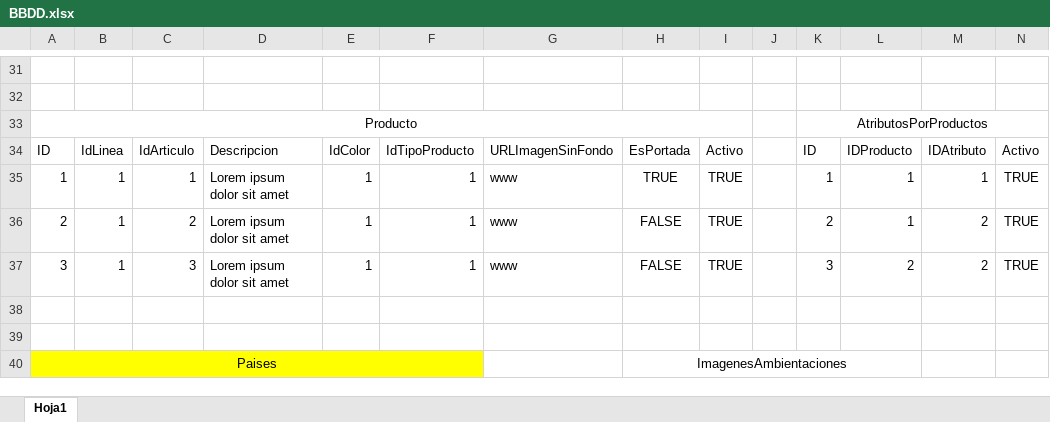
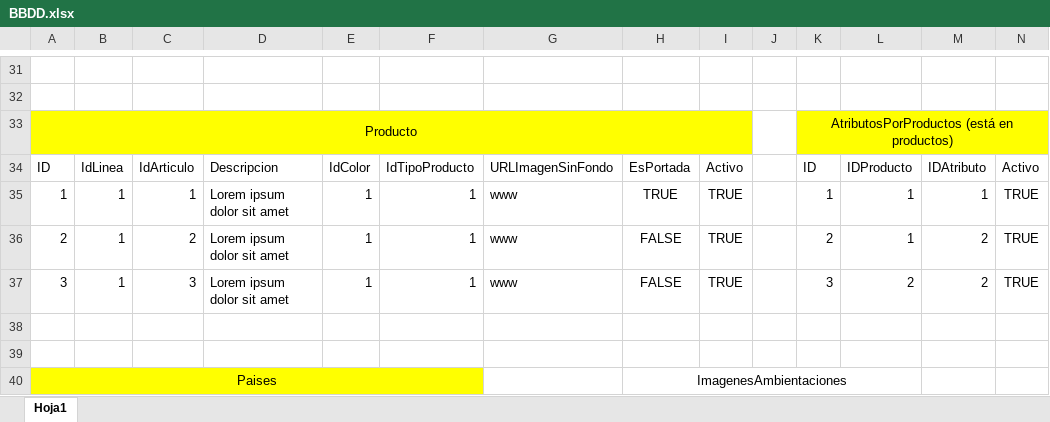
Before and after one commit to ConstantinoLive/Web_Andez, an Excel workbook: BBDD.xlsx, sheet Hoja1, drawn as a sheet; only a part is shown, gaps mark what is left out; values as stored, in another font and other column widths than the file's, no borders; table styles not drawn; the diff names each change by its address in the sheet, - before the commit and + after, or states it on an @@ line.

Commit message:
Se agrega CMS página Productos

```diff
--- a/BBDD.xlsx (sheet Hoja1)
+++ b/BBDD.xlsx (sheet Hoja1)
-A33:I33 fill: none
+A33:I33 fill: #FFFF00
-K33: AtributosPorProductos
+K33: AtributosPorProductos (está en productos)
-K33:N33 fill: none
+K33:N33 fill: #FFFF00
```
Also changed, not shown: 11 other files.
